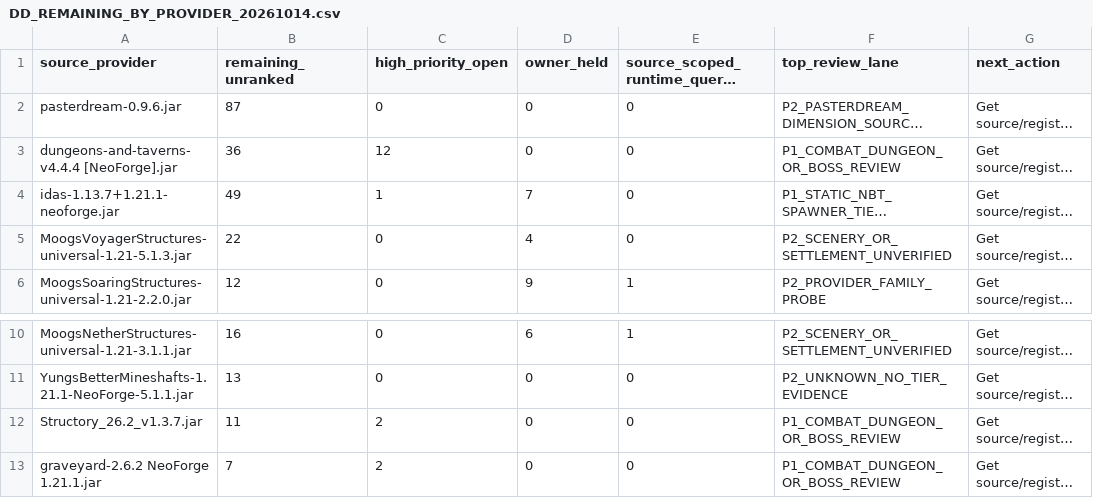
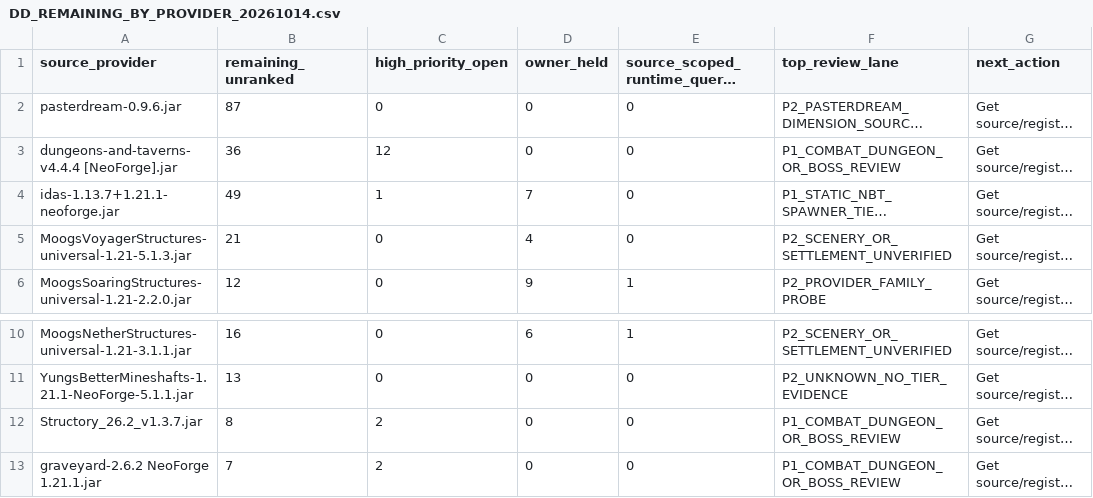
Before and after one commit to alsynth/AmbientOdyssey, a CSV file: docs/balance/DD_REMAINING_BY_PROVIDER_20261014.csv, drawn as a sheet; only a part is shown, gaps mark what is left out; long unchanged cells end in …; the diff names each change by its address in the sheet, - before the commit and + after, or states it on an @@ line.

Commit message:
catalogue: provisional Tier1 for four small surface ruins and sync mapping

```diff
--- a/docs/balance/DD_REMAINING_BY_PROVIDER_20261014.csv
+++ b/docs/balance/DD_REMAINING_BY_PROVIDER_20261014.csv
-B5 (remaining_unranked): 22
+B5 (remaining_unranked): 21
-B12 (remaining_unranked): 11
+B12 (remaining_unranked): 8
```
